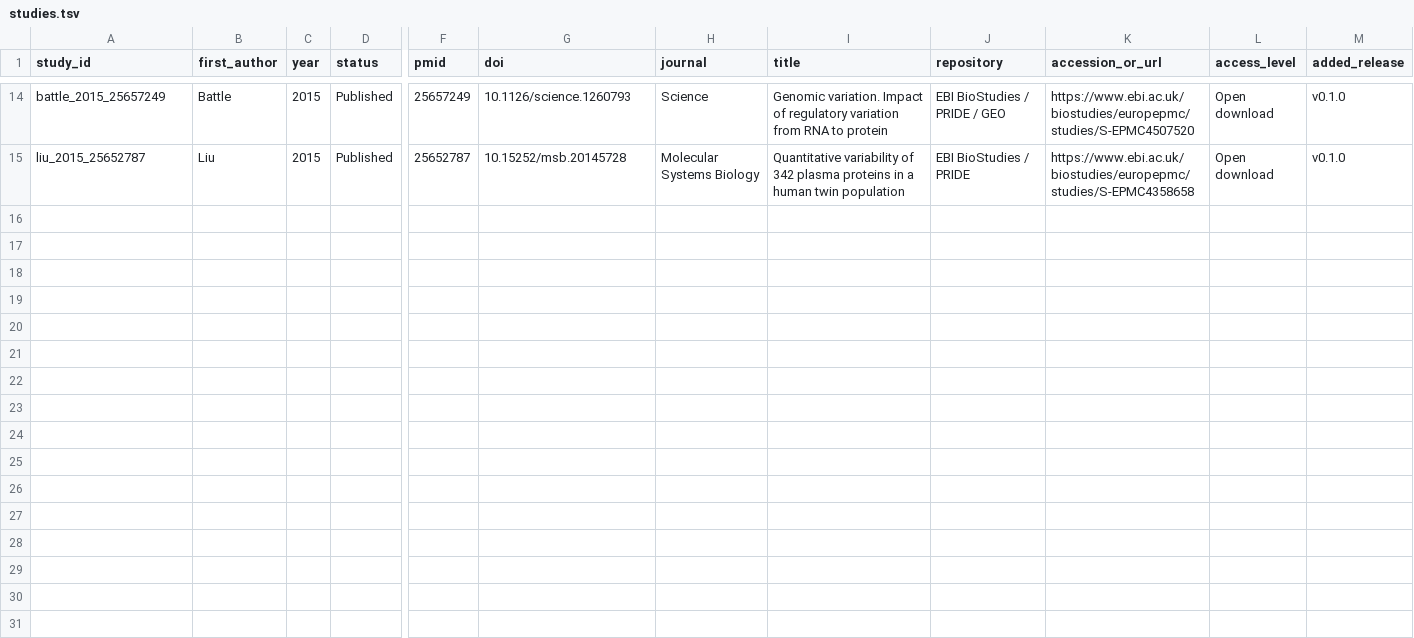
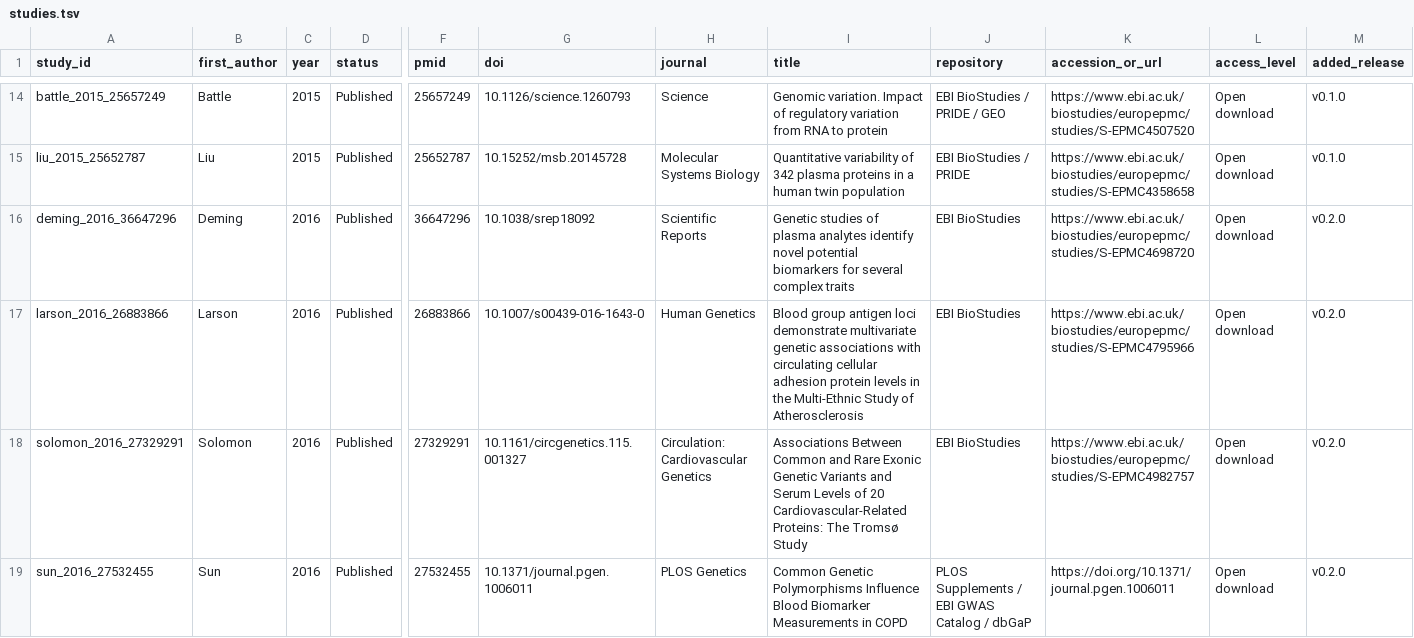
Before and after one commit to mattlee821/proteomic-gwas-catalogue, a TSV file: catalogue/studies.tsv, drawn as a sheet; only a part is shown, gaps mark what is left out; rows hold the shown columns only; the diff covers the shown part only; the diff names each change by its address in the sheet, - before the commit and + after, or states it on an @@ line.

Commit message:
feat(catalogue): execute Period 2 (2016) search, open-access extraction, and v4.2 triage refinements

```diff
--- a/catalogue/studies.tsv
+++ b/catalogue/studies.tsv
+row 16: deming_2016_36647296 | Deming | 2016 | Published | 36647296 | 10.1038/srep18092 | Scientific Reports | Genetic studies of plasma analytes identify novel potential biomarkers for several complex traits | EBI BioStudies | https://www.ebi.ac.uk/biostudies/europepmc/studies/S-EPMC4698720 | Open download | v0.2.0
+row 17: larson_2016_26883866 | Larson | 2016 | Published | 26883866 | 10.1007/s00439-016-1643-0 | Human Genetics | Blood group antigen loci demonstrate multivariate genetic associations with circulating cellular adhesion protein levels in the Multi-Ethnic Study of Atherosclerosis | EBI BioStudies | https://www.ebi.ac.uk/biostudies/europepmc/studies/S-EPMC4795966 | Open download | v0.2.0
+row 18: solomon_2016_27329291 | Solomon | 2016 | Published | 27329291 | 10.1161/circgenetics.115.001327 | Circulation: Cardiovascular Genetics | Associations Between Common and Rare Exonic Genetic Variants and Serum Levels of 20 Cardiovascular-Related Proteins: The Tromsø Study | EBI BioStudies | https://www.ebi.ac.uk/biostudies/europepmc/studies/S-EPMC4982757 | Open download | v0.2.0
+row 19: sun_2016_27532455 | Sun | 2016 | Published | 27532455 | 10.1371/journal.pgen.1006011 | PLOS Genetics | Common Genetic Polymorphisms Influence Blood Biomarker Measurements in COPD | PLOS Supplements / EBI GWAS Catalog / dbGaP | https://doi.org/10.1371/journal.pgen.1006011 | Open download | v0.2.0
```
Also changed, not shown: 3 added rows elsewhere in this file, catalogue/cohort_membership.tsv, catalogue/excluded_records.tsv, 6 other files.
